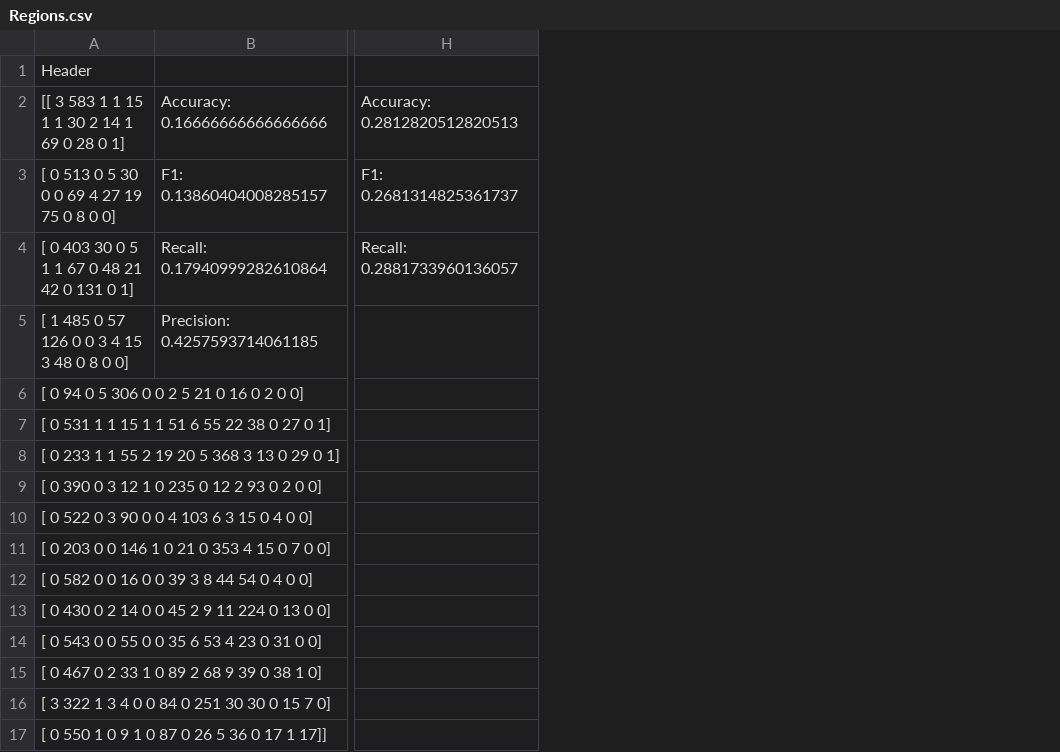
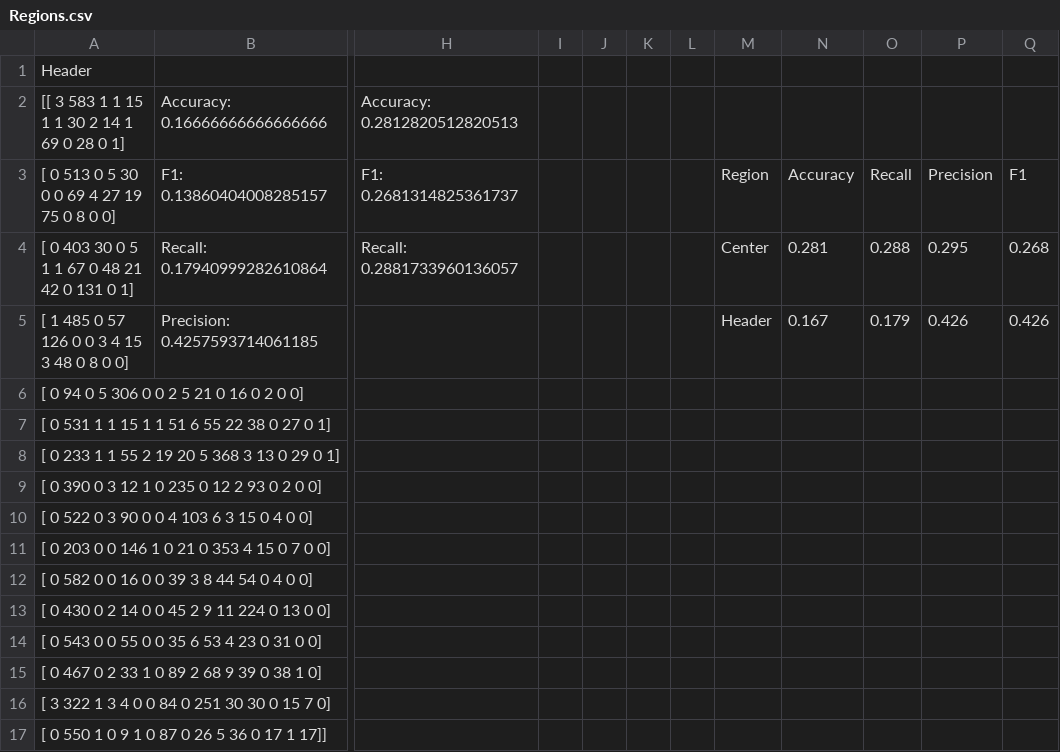
Before and after one commit to jpcrum/Final-Project-Group5, a CSV file: Code/Metrics/Regions.csv, drawn as a sheet; only a part is shown, gaps mark what is left out; the diff names each change by its address in the sheet, - before the commit and + after, or states it on an @@ line.

```diff
--- a/Code/Metrics/Regions.csv
+++ b/Code/Metrics/Regions.csv
+column I, empty
+column J, empty
+column K, empty
+column L, empty
+column M, rows 3-5: Region | Center | Header
+column N, rows 3-5: Accuracy | 0.281 | 0.167
+column O, rows 3-5: Recall | 0.288 | 0.179
+column P, rows 3-5: Precision | 0.295 | 0.426
+column Q, rows 3-5: F1 | 0.268 | 0.426
```
Also changed, not shown: 13 other files.
